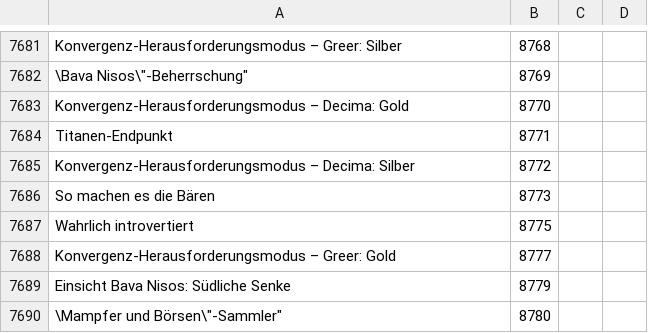
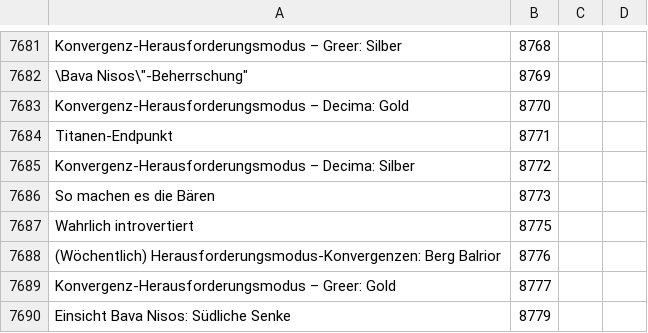
Before and after one commit to Pandraghon/gw2api-namesearch, a CSV file: de/achievements.csv, drawn as a sheet; only a part is shown, gaps mark what is left out; the shorter side is filled out with more unchanged rows; the diff names each change by its address in the sheet, - before the commit and + after, or states it on an @@ line.

```diff
--- a/de/achievements.csv
+++ b/de/achievements.csv
+row 7688: (Wöchentlich) Herausforderungsmodus-Konvergenzen: Berg Balrior | 8776
```
Also changed, not shown: en/achievements.csv, fr/achievements.csv, 3 other files.
